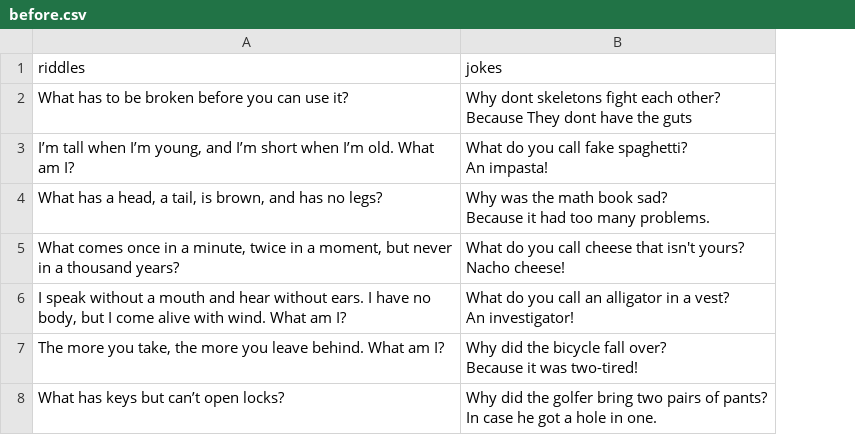
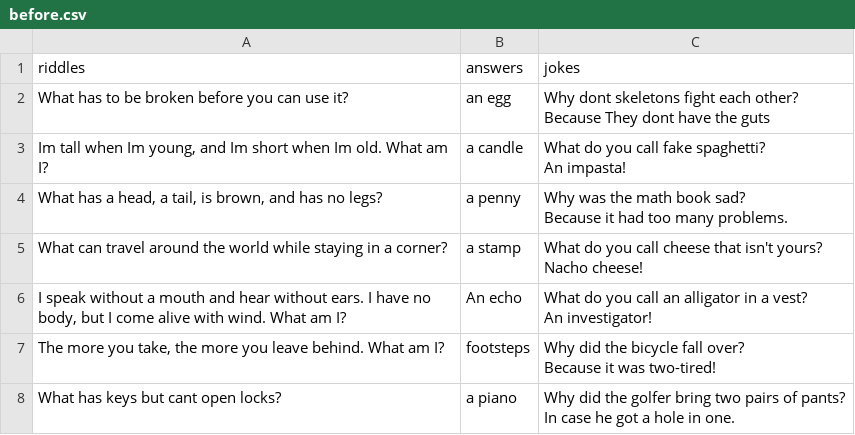
Before and after one commit to adanaamir/Cowsays-moo, a CSV file: before.csv, drawn as a sheet; the diff names each change by its address in the sheet, - before the commit and + after, or states it on an @@ line.

```diff
--- a/before.csv
+++ b/before.csv
+column B (answers), rows 2-8: an egg | a candle | a penny | a stamp | An echo | footsteps | a piano
-A3 (riddles): I’m tall when I’m young, and I’m short when I’m old. What…
+A3 (riddles): Im tall when Im young, and Im short when Im old. What…
-A5 (riddles): What comes once in a minute, twice in a moment, but never in a thousand years?
+A5 (riddles): What can travel around the world while staying in a corner?
-A8 (riddles): What has keys but can’t open locks?
+A8 (riddles): What has keys but cant open locks?
```
Also changed, not shown: 1 other file.
